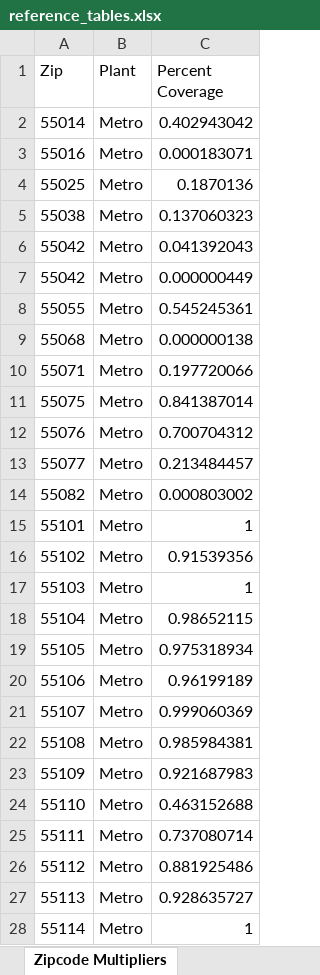
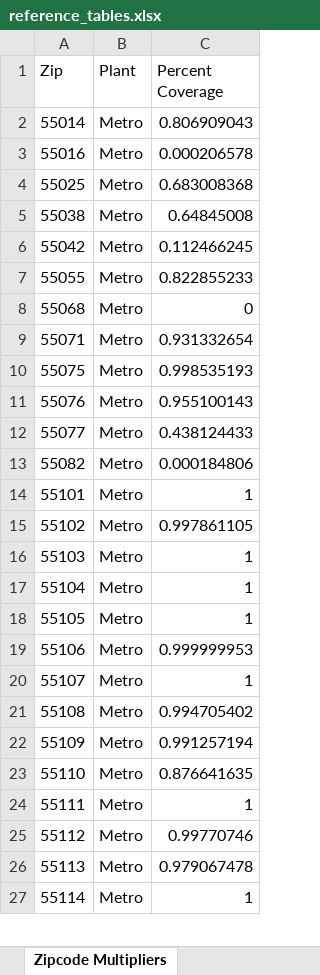
Before and after one commit to Metropolitan-Council/covid-poops, an Excel workbook: data/reference_tables.xlsx, sheet Zipcode Multipliers, drawn as a sheet; only a part is shown; values as stored, in another font and other column widths than the file's, no borders; removed rows and columns are numbered as before the commit, all else as after; the diff covers the shown part only; the diff names each change by its address in the sheet, - before the commit and + after, or states it on an @@ line.

Commit message:
Updating zip-code multipliers

```diff
--- a/data/reference_tables.xlsx (sheet Zipcode Multipliers)
+++ b/data/reference_tables.xlsx (sheet Zipcode Multipliers)
-C2 (Percent Coverage): 0.402943042
+C2 (Percent Coverage): 0.806909043
-C3 (Percent Coverage): 0.000183071
+C3 (Percent Coverage): 0.000206578
-C4 (Percent Coverage): 0.1870136
+C4 (Percent Coverage): 0.683008368
-C5 (Percent Coverage): 0.137060323
+C5 (Percent Coverage): 0.64845008
-C6 (Percent Coverage): 0.041392043
+C6 (Percent Coverage): 0.112466245
-row 7: 55042 | Metro | 0.000000449
-C7 (Percent Coverage): 0.545245361
+C7 (Percent Coverage): 0.822855233
-C8 (Percent Coverage): 0.000000138
+C8 (Percent Coverage): 0
-C9 (Percent Coverage): 0.197720066
+C9 (Percent Coverage): 0.931332654
-C10 (Percent Coverage): 0.841387014
+C10 (Percent Coverage): 0.998535193
-C11 (Percent Coverage): 0.700704312
+C11 (Percent Coverage): 0.955100143
-C12 (Percent Coverage): 0.213484457
+C12 (Percent Coverage): 0.438124433
-C13 (Percent Coverage): 0.000803002
+C13 (Percent Coverage): 0.000184806
-C15 (Percent Coverage): 0.91539356
+C15 (Percent Coverage): 0.997861105
-C17 (Percent Coverage): 0.98652115
+C17 (Percent Coverage): 1
-C18 (Percent Coverage): 0.975318934
+C18 (Percent Coverage): 1
-C19 (Percent Coverage): 0.96199189
+C19 (Percent Coverage): 0.999999953
-C20 (Percent Coverage): 0.999060369
+C20 (Percent Coverage): 1
-C21 (Percent Coverage): 0.985984381
+C21 (Percent Coverage): 0.994705402
-C22 (Percent Coverage): 0.921687983
+C22 (Percent Coverage): 0.991257194
-C23 (Percent Coverage): 0.463152688
+C23 (Percent Coverage): 0.876641635
-C24 (Percent Coverage): 0.737080714
+C24 (Percent Coverage): 1
-C25 (Percent Coverage): 0.881925486
+C25 (Percent Coverage): 0.99770746
-C26 (Percent Coverage): 0.928635727
+C26 (Percent Coverage): 0.979067478
```
Also changed, not shown: 5 removed rows and 73 edited cells elsewhere in this sheet, 12 other files.
